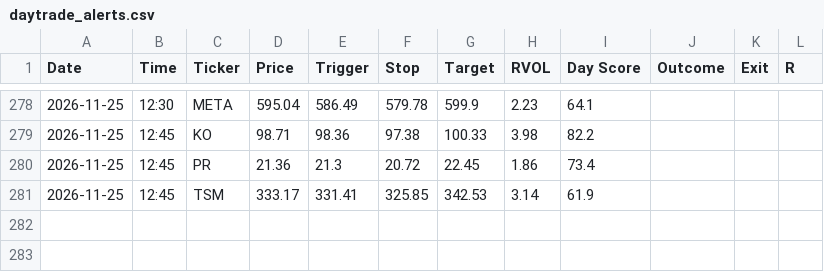
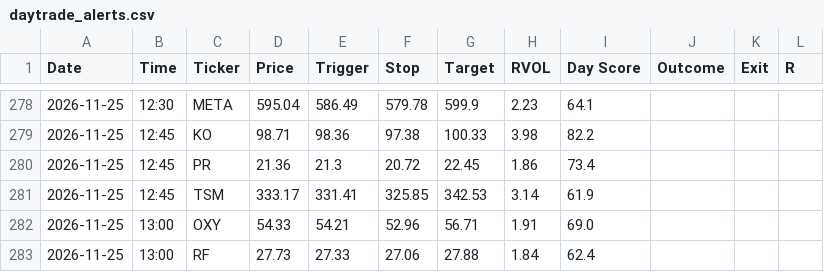
Before and after one commit to wolfmanex/trading-dashboard, a CSV file: daytrade_alerts.csv, drawn as a sheet; only a part is shown, gaps mark what is left out.

```diff
--- a/daytrade_alerts.csv
+++ b/daytrade_alerts.csv
@@ -281 +281,3 @@ Date,Time,Ticker,Price,Trigger,Stop,Target,RVOL,Day Score,Outcome,Exit,R
 2026-11-25,12:45,TSM,333.17,331.41,325.85,342.53,3.14,61.9,,,
+2026-11-25,13:00,OXY,54.33,54.21,52.96,56.71,1.91,69.0,,,
+2026-11-25,13:00,RF,27.73,27.33,27.06,27.88,1.84,62.4,,,
```
